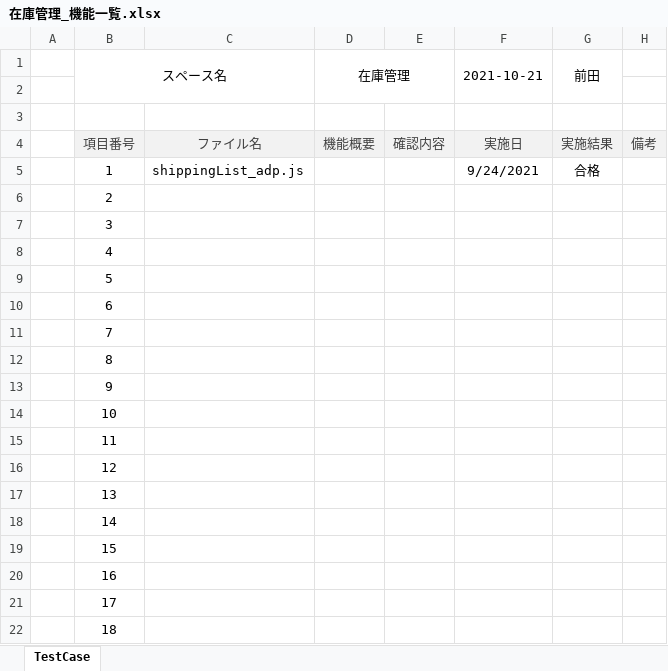
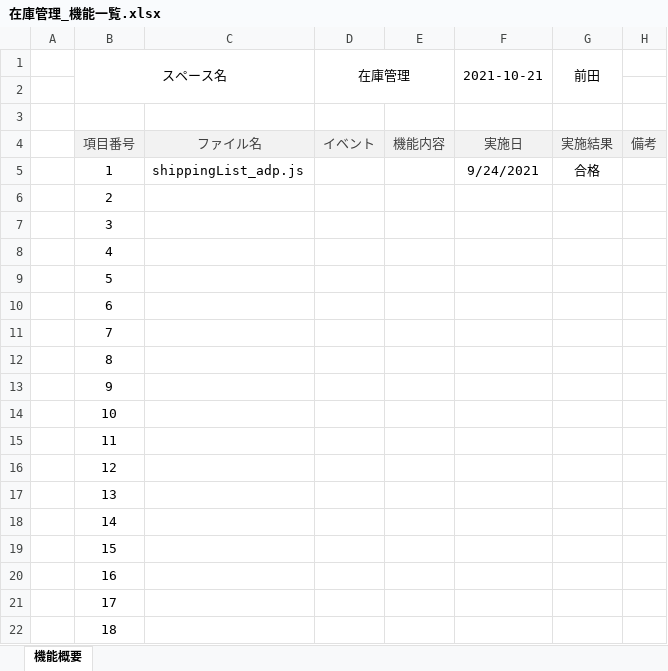
Before and after one commit to kintone-dev/kintone_mng, an Excel workbook: space/inventory/在庫管理_機能一覧.xlsx, sheet 機能概要, drawn as a sheet; values as stored, in another font and other column widths than the file's, no borders; the diff names each change by its address in the sheet, - before the commit and + after, or states it on an @@ line.

Commit message:
Update 在庫管理_機能一覧.xlsx

```diff
--- a/space/inventory/在庫管理_機能一覧.xlsx (sheet 機能概要)
+++ b/space/inventory/在庫管理_機能一覧.xlsx (sheet 機能概要)
-sheet tab: TestCase
+sheet tab: 機能概要
-D4 (在庫管理): 機能概要
+D4 (在庫管理): イベント
-E4: 確認内容
+E4: 機能内容
```
